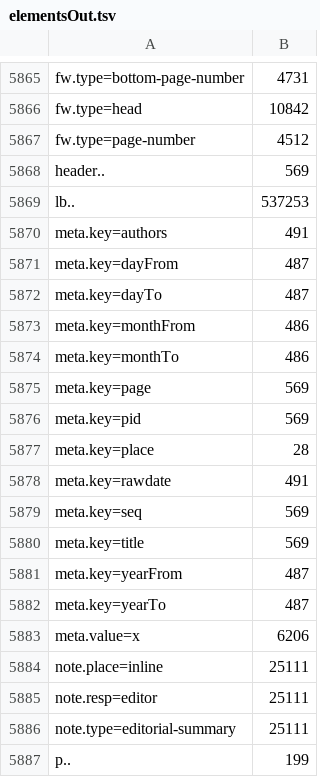
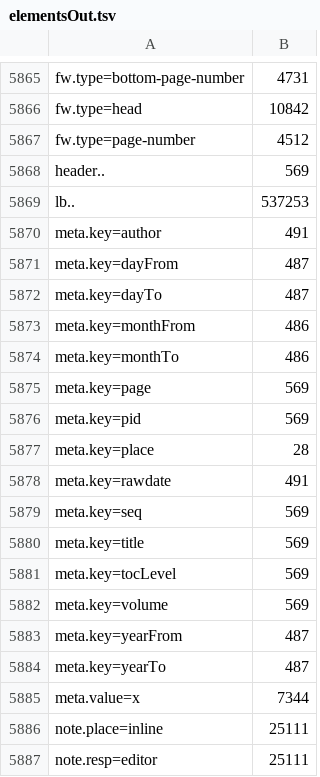
Before and after one commit to CLARIAH/wp6-missieven, a TSV file: trimreport0/elementsOut.tsv, drawn as a sheet; only a part is shown, gaps mark what is left out; the shorter side is filled out with more unchanged rows.

```diff
--- a/trimreport0/elementsOut.tsv
+++ b/trimreport0/elementsOut.tsv
@@ -5869,3 +5869,3 @@ header..	569
 lb..	537253
-meta.key=authors	491
+meta.key=author	491
 meta.key=dayFrom	487
@@ -5880,5 +5880,7 @@ meta.key=seq	569
 meta.key=title	569
+meta.key=tocLevel	569
+meta.key=volume	569
 meta.key=yearFrom	487
 meta.key=yearTo	487
-meta.value=x	6206
+meta.value=x	7344
 note.place=inline	25111
```
Also changed, not shown: trimreport1/elementsIn.tsv, trimreport1/elementsOut.tsv, 13 other files.
